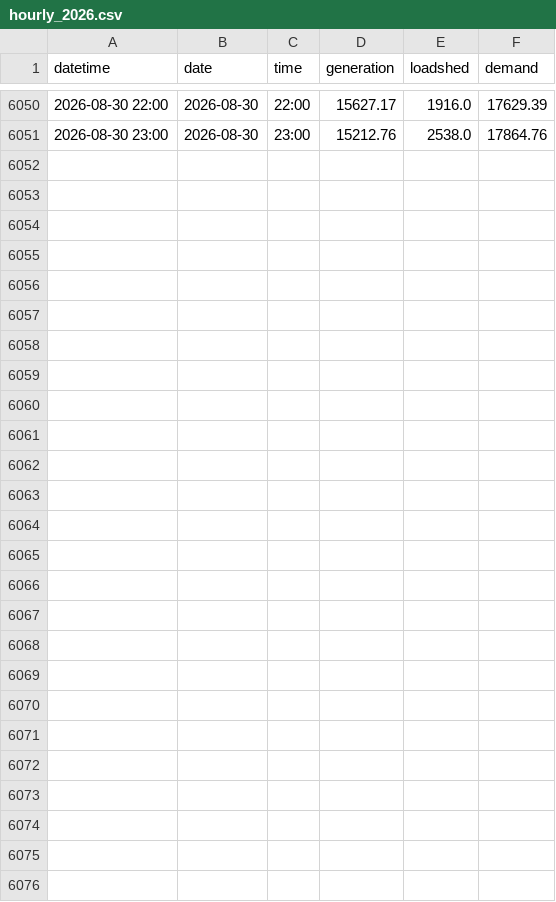
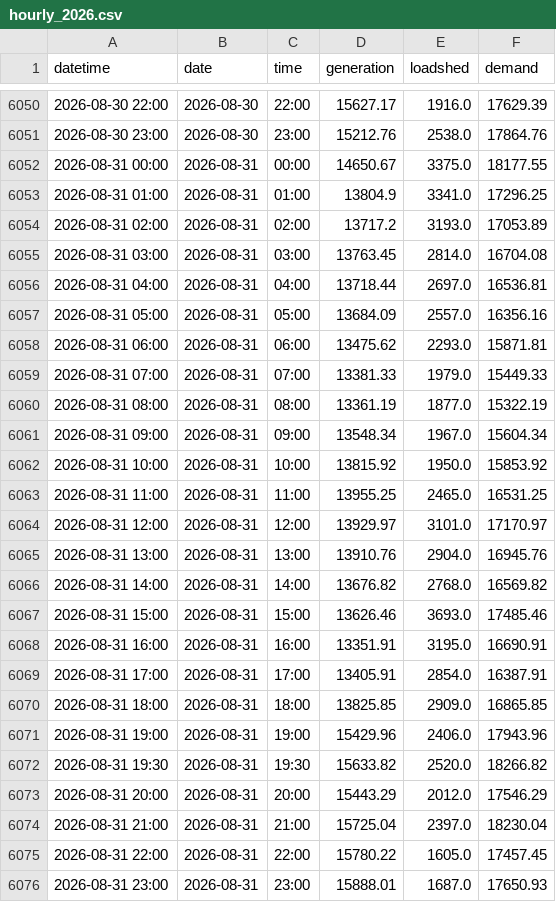
Before and after one commit to sushmit0109/prototype, a CSV file: electricity/raw/erp/hourly_2026.csv, drawn as a sheet; only a part is shown, gaps mark what is left out; the diff names each change by its address in the sheet, - before the commit and + after, or states it on an @@ line.

```diff
--- a/electricity/raw/erp/hourly_2026.csv
+++ b/electricity/raw/erp/hourly_2026.csv
+row 6052: 2026-08-31 00:00 | 2026-08-31 | 00:00 | 14650.67 | 3375.0 | 18177.55
+row 6053: 2026-08-31 01:00 | 2026-08-31 | 01:00 | 13804.9 | 3341.0 | 17296.25
+row 6054: 2026-08-31 02:00 | 2026-08-31 | 02:00 | 13717.2 | 3193.0 | 17053.89
+row 6055: 2026-08-31 03:00 | 2026-08-31 | 03:00 | 13763.45 | 2814.0 | 16704.08
+row 6056: 2026-08-31 04:00 | 2026-08-31 | 04:00 | 13718.44 | 2697.0 | 16536.81
+row 6057: 2026-08-31 05:00 | 2026-08-31 | 05:00 | 13684.09 | 2557.0 | 16356.16
+row 6058: 2026-08-31 06:00 | 2026-08-31 | 06:00 | 13475.62 | 2293.0 | 15871.81
+row 6059: 2026-08-31 07:00 | 2026-08-31 | 07:00 | 13381.33 | 1979.0 | 15449.33
+row 6060: 2026-08-31 08:00 | 2026-08-31 | 08:00 | 13361.19 | 1877.0 | 15322.19
+row 6061: 2026-08-31 09:00 | 2026-08-31 | 09:00 | 13548.34 | 1967.0 | 15604.34
+row 6062: 2026-08-31 10:00 | 2026-08-31 | 10:00 | 13815.92 | 1950.0 | 15853.92
+row 6063: 2026-08-31 11:00 | 2026-08-31 | 11:00 | 13955.25 | 2465.0 | 16531.25
+row 6064: 2026-08-31 12:00 | 2026-08-31 | 12:00 | 13929.97 | 3101.0 | 17170.97
+row 6065: 2026-08-31 13:00 | 2026-08-31 | 13:00 | 13910.76 | 2904.0 | 16945.76
+row 6066: 2026-08-31 14:00 | 2026-08-31 | 14:00 | 13676.82 | 2768.0 | 16569.82
+row 6067: 2026-08-31 15:00 | 2026-08-31 | 15:00 | 13626.46 | 3693.0 | 17485.46
+row 6068: 2026-08-31 16:00 | 2026-08-31 | 16:00 | 13351.91 | 3195.0 | 16690.91
+row 6069: 2026-08-31 17:00 | 2026-08-31 | 17:00 | 13405.91 | 2854.0 | 16387.91
+row 6070: 2026-08-31 18:00 | 2026-08-31 | 18:00 | 13825.85 | 2909.0 | 16865.85
+row 6071: 2026-08-31 19:00 | 2026-08-31 | 19:00 | 15429.96 | 2406.0 | 17943.96
+row 6072: 2026-08-31 19:30 | 2026-08-31 | 19:30 | 15633.82 | 2520.0 | 18266.82
+row 6073: 2026-08-31 20:00 | 2026-08-31 | 20:00 | 15443.29 | 2012.0 | 17546.29
+row 6074: 2026-08-31 21:00 | 2026-08-31 | 21:00 | 15725.04 | 2397.0 | 18230.04
+row 6075: 2026-08-31 22:00 | 2026-08-31 | 22:00 | 15780.22 | 1605.0 | 17457.45
+row 6076: 2026-08-31 23:00 | 2026-08-31 | 23:00 | 15888.01 | 1687.0 | 17650.93
```
Also changed, not shown: electricity/raw/pgcb/hourly_2026-09.csv, 15 other files.
